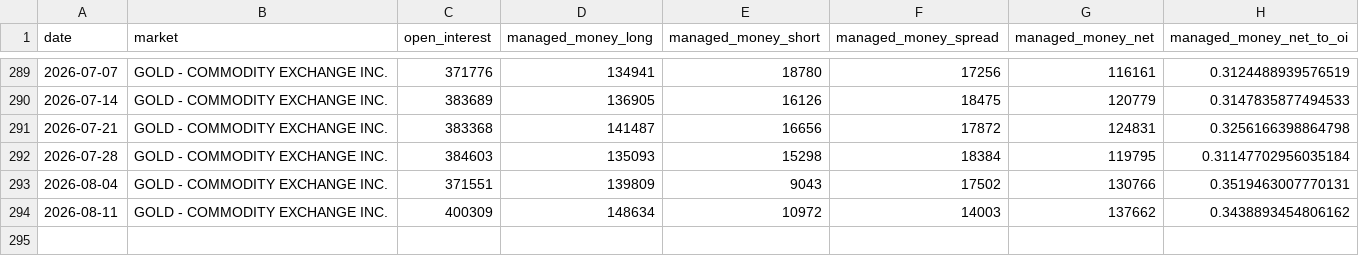
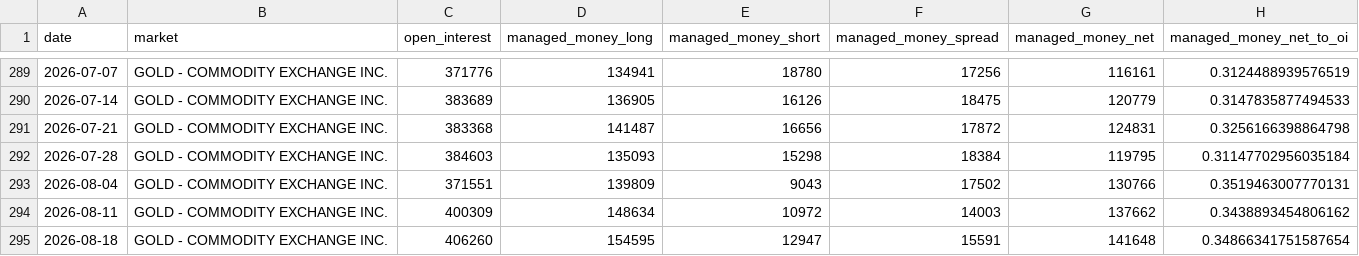
Before and after one commit to yunyunzhongpku/gold-reserves-dashboard, a CSV file: data/market/cftc_gold_cot.csv, drawn as a sheet; only a part is shown, gaps mark what is left out.

```diff
--- a/data/market/cftc_gold_cot.csv
+++ b/data/market/cftc_gold_cot.csv
@@ -294 +294,2 @@ date,market,open_interest,managed_money_long,managed_money_short,managed_money_s
 2026-08-11,GOLD - COMMODITY EXCHANGE INC.,400309,148634,10972,14003,137662,0.3438893454806162
+2026-08-18,GOLD - COMMODITY EXCHANGE INC.,406260,154595,12947,15591,141648,0.34866341751587654
```
Also changed, not shown: data/market/fred_dfii10.csv, data/market/fred_t10yie.csv, 2 other files.
